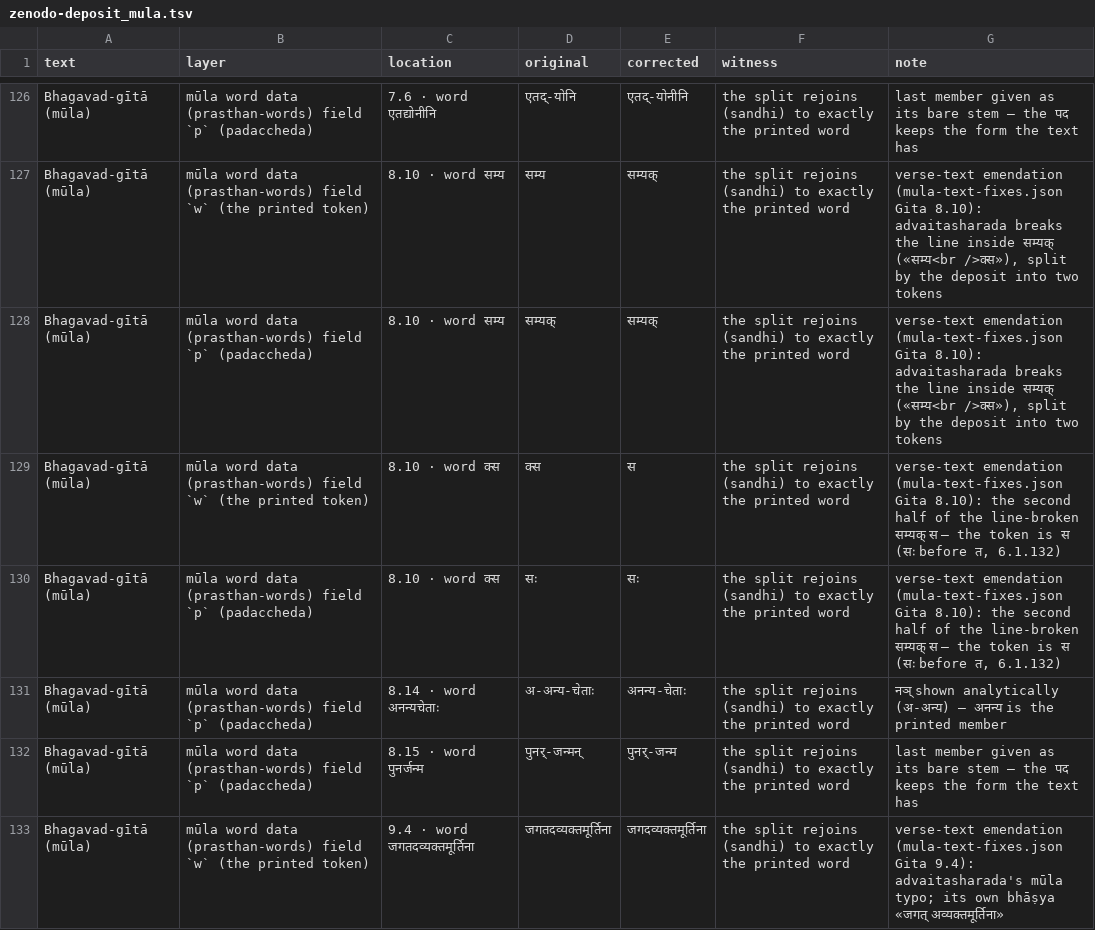
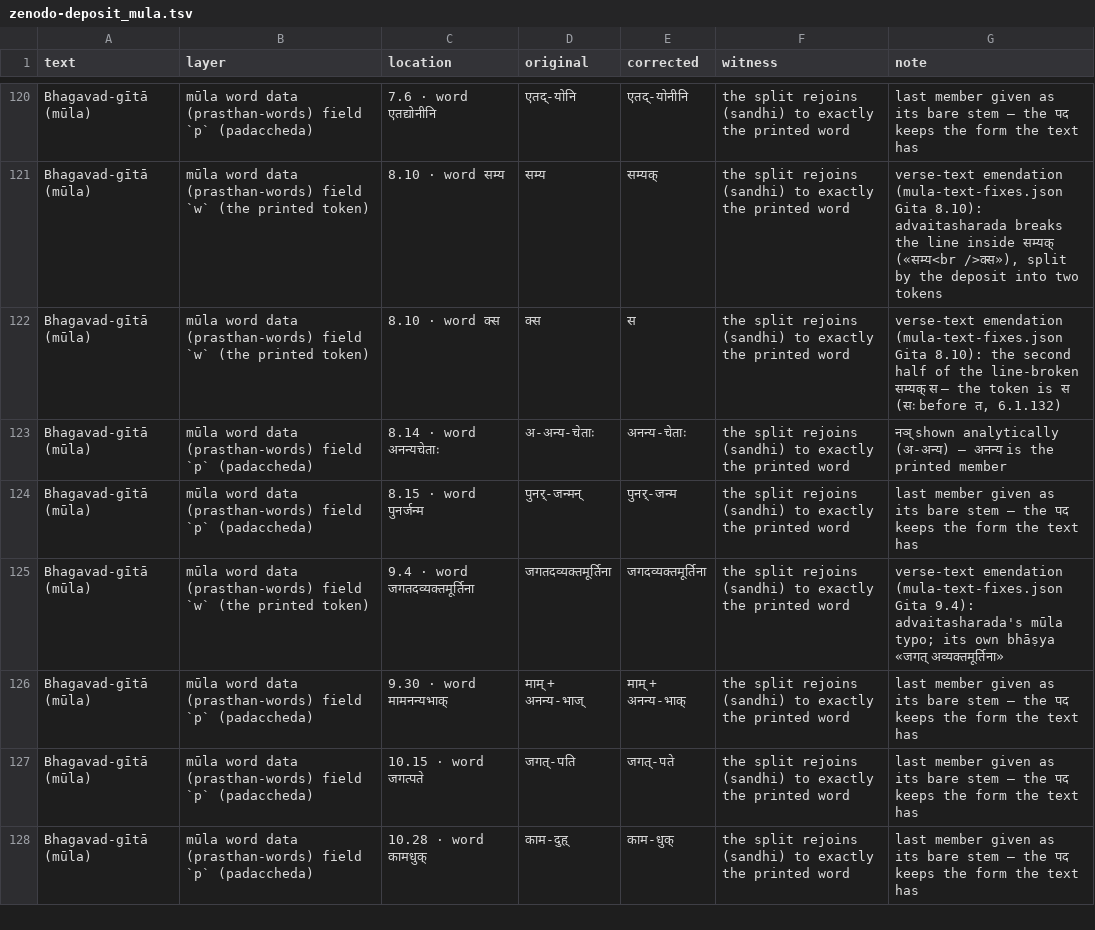
Before and after one commit to ConstrainedRandomVar/adhyayana-sahakari-data, a TSV file: corrections/zenodo-deposit_mula.tsv, drawn as a sheet; only a part is shown, gaps mark what is left out; the shorter side is filled out with more unchanged rows; the diff covers the shown part only; the diff names each change by its address in the sheet, - before the commit and + after, or states it on an @@ line.

```diff
--- a/corrections/zenodo-deposit_mula.tsv
+++ b/corrections/zenodo-deposit_mula.tsv
-row 128: Bhagavad-gītā (mūla) | mūla word data (prasthan-words) field `p` (padaccheda) | 8.10 · word सम्य | सम्यक् | सम्यक् | the split rejoins (sandhi) to exactly the printed word | verse-text emendation (mula-text-fixes.json Gita 8.10): advaitasharada breaks the line inside सम्यक् («सम्य<br />क्स»), split by the deposit into two tokens
-row 130: Bhagavad-gītā (mūla) | mūla word data (prasthan-words) field `p` (padaccheda) | 8.10 · word क्स | सः | सः | the split rejoins (sandhi) to exactly the printed word | verse-text emendation (mula-text-fixes.json Gita 8.10): the second half of the line-broken सम्यक् स — the token is स (सः before त, 6.1.132)
```
Also changed, not shown: 9 removed rows and 1 edited cell elsewhere in this file.
